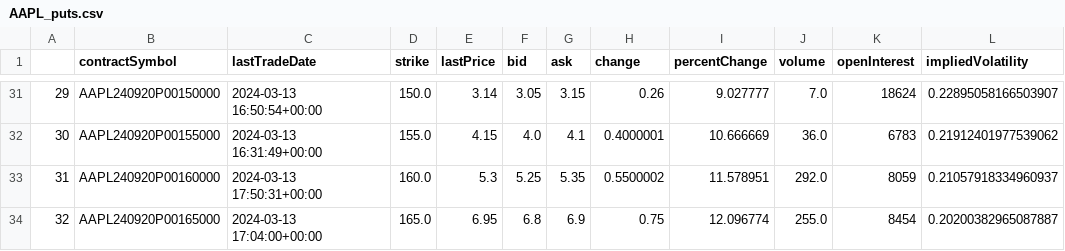
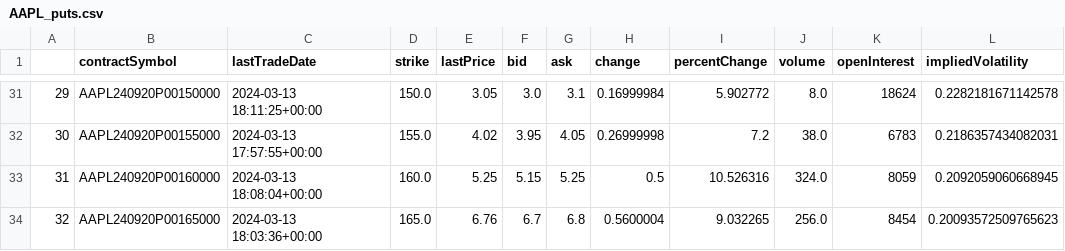
Before and after one commit to JuanSandalinas/Stochastic-Calculus, a CSV file: AAPL_puts.csv, drawn as a sheet; only a part is shown, gaps mark what is left out; the diff covers the shown part only; the diff names each change by its address in the sheet, - before the commit and + after, or states it on an @@ line.

```diff
--- a/AAPL_puts.csv
+++ b/AAPL_puts.csv
-C31 (lastTradeDate): 2024-03-13 16:50:54+00:00
+C31 (lastTradeDate): 2024-03-13 18:11:25+00:00
-E31 (lastPrice): 3.14
+E31 (lastPrice): 3.05
-F31 (bid): 3.05
+F31 (bid): 3.0
-G31 (ask): 3.15
+G31 (ask): 3.1
-H31 (change): 0.26
+H31 (change): 0.16999984
-I31 (percentChange): 9.027777
+I31 (percentChange): 5.902772
-J31 (volume): 7.0
+J31 (volume): 8.0
-L31 (impliedVolatility): 0.22895058166503907
+L31 (impliedVolatility): 0.2282181671142578
-C32 (lastTradeDate): 2024-03-13 16:31:49+00:00
+C32 (lastTradeDate): 2024-03-13 17:57:55+00:00
-E32 (lastPrice): 4.15
+E32 (lastPrice): 4.02
-F32 (bid): 4.0
+F32 (bid): 3.95
-G32 (ask): 4.1
+G32 (ask): 4.05
-H32 (change): 0.4000001
+H32 (change): 0.26999998
-I32 (percentChange): 10.666669
+I32 (percentChange): 7.2
-J32 (volume): 36.0
+J32 (volume): 38.0
-L32 (impliedVolatility): 0.21912401977539062
+L32 (impliedVolatility): 0.2186357434082031
-C33 (lastTradeDate): 2024-03-13 17:50:31+00:00
+C33 (lastTradeDate): 2024-03-13 18:08:04+00:00
-E33 (lastPrice): 5.3
+E33 (lastPrice): 5.25
-F33 (bid): 5.25
+F33 (bid): 5.15
-G33 (ask): 5.35
+G33 (ask): 5.25
-H33 (change): 0.5500002
+H33 (change): 0.5
-I33 (percentChange): 11.578951
+I33 (percentChange): 10.526316
-J33 (volume): 292.0
+J33 (volume): 324.0
-L33 (impliedVolatility): 0.21057918334960937
+L33 (impliedVolatility): 0.2092059060668945
-C34 (lastTradeDate): 2024-03-13 17:04:00+00:00
+C34 (lastTradeDate): 2024-03-13 18:03:36+00:00
-E34 (lastPrice): 6.95
+E34 (lastPrice): 6.76
-F34 (bid): 6.8
+F34 (bid): 6.7
-G34 (ask): 6.9
+G34 (ask): 6.8
-H34 (change): 0.75
+H34 (change): 0.5600004
-I34 (percentChange): 12.096774
+I34 (percentChange): 9.032265
-J34 (volume): 255.0
+J34 (volume): 256.0
-L34 (impliedVolatility): 0.20200382965087887
+L34 (impliedVolatility): 0.20093572509765623
```
Also changed, not shown: 74 edited cells elsewhere in this file, AAPL_historical_data.csv, 1 other file.
